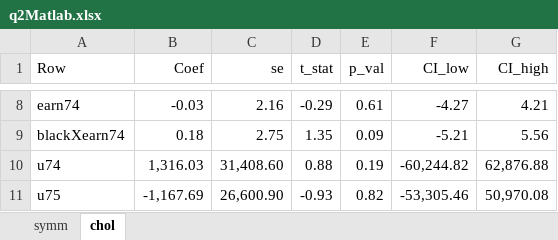
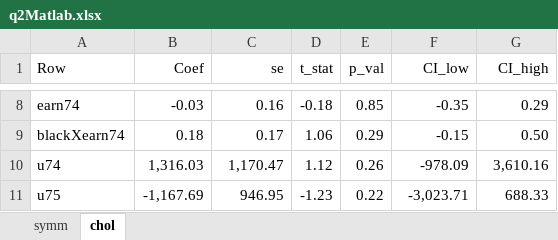
Before and after one commit to paulorgan/ECON675, an Excel workbook: PS1/q2Matlab.xlsx, sheet chol, drawn as a sheet; only a part is shown, gaps mark what is left out; values as stored, in another font and other column widths than the file's, no borders; the diff covers the shown part only; the diff names each change by its address in the sheet, - before the commit and + after, or states it on an @@ line.

Commit message:
Matlab updates
Redid the variance, SE, t-stat, and p-value calculations to make them work as intended

```diff
--- a/PS1/q2Matlab.xlsx (sheet chol)
+++ b/PS1/q2Matlab.xlsx (sheet chol)
-C8 (se): 2.16
+C8 (se): 0.16
-D8 (t_stat): -0.29
+D8 (t_stat): -0.18
-E8 (p_val): 0.61
+E8 (p_val): 0.85
-F8 (CI_low): -4.27
+F8 (CI_low): -0.35
-G8 (CI_high): 4.21
+G8 (CI_high): 0.29
-C9 (se): 2.75
+C9 (se): 0.17
-D9 (t_stat): 1.35
+D9 (t_stat): 1.06
-E9 (p_val): 0.09
+E9 (p_val): 0.29
-F9 (CI_low): -5.21
+F9 (CI_low): -0.15
-G9 (CI_high): 5.56
+G9 (CI_high): 0.50
-C10 (se): 31,408.60
+C10 (se): 1,170.47
-D10 (t_stat): 0.88
+D10 (t_stat): 1.12
-E10 (p_val): 0.19
+E10 (p_val): 0.26
-F10 (CI_low): -60,244.82
+F10 (CI_low): -978.09
-G10 (CI_high): 62,876.88
+G10 (CI_high): 3,610.16
-C11 (se): 26,600.90
+C11 (se): 946.95
-D11 (t_stat): -0.93
+D11 (t_stat): -1.23
-E11 (p_val): 0.82
+E11 (p_val): 0.22
-F11 (CI_low): -53,305.46
+F11 (CI_low): -3,023.71
-G11 (CI_high): 50,970.08
+G11 (CI_high): 688.33
```
Also changed, not shown: 30 edited cells elsewhere in this sheet, sheet symm, 1 other file.
